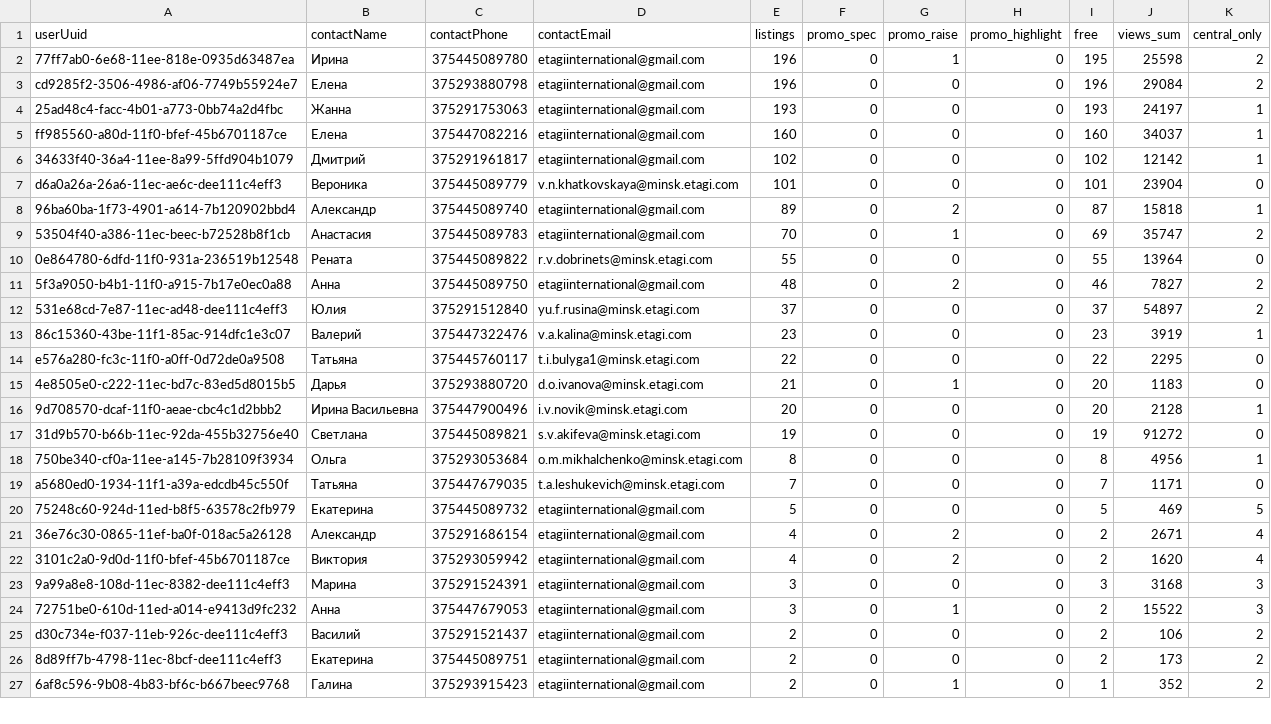
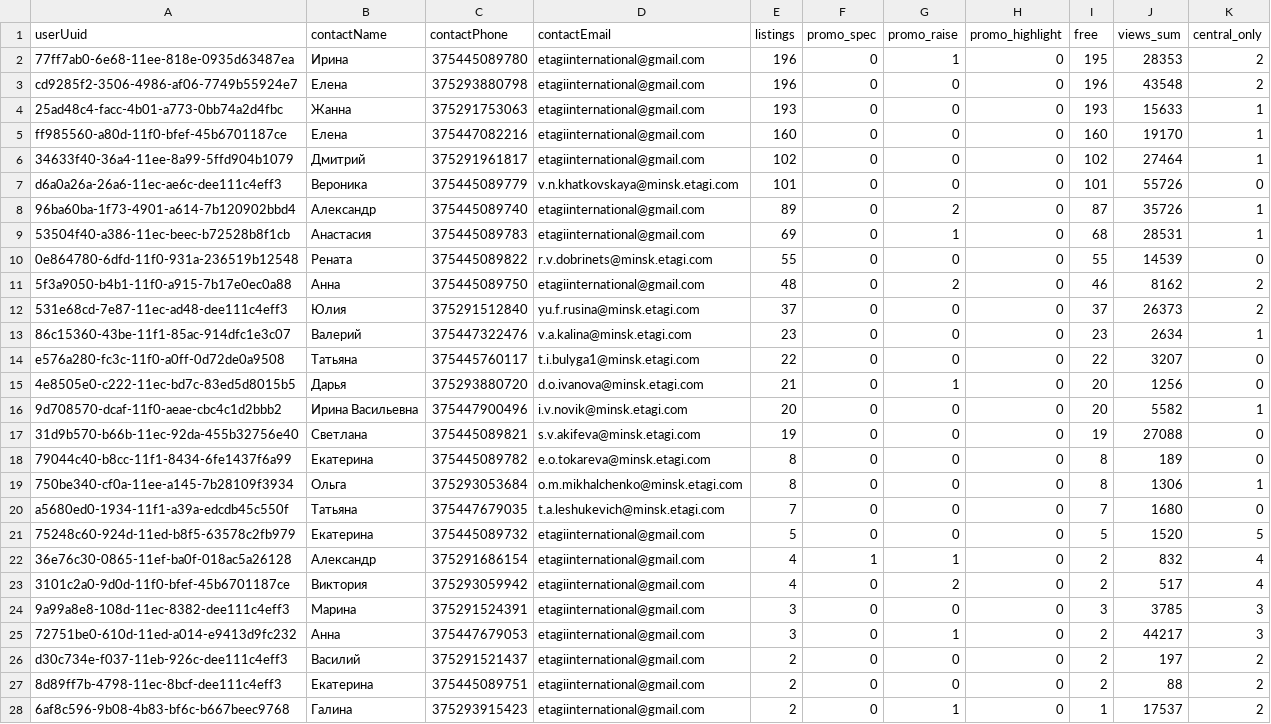
Before and after one commit to antonina-katlinskaya/realt-collector, a CSV file: data/analytics/agents_summary.csv, drawn as a sheet; only a part is shown; the diff covers the shown part only.

```diff
--- a/data/analytics/agents_summary.csv
+++ b/data/analytics/agents_summary.csv
@@ -1,27 +1,28 @@
 userUuid,contactName,contactPhone,contactEmail,listings,promo_spec,promo_raise,promo_highlight,free,views_sum,central_only
-77ff7ab0-6e68-11ee-818e-0935d63487ea,Ирина,375445089780,etagiinternational@gmail.com,196,0,1,0,195,25598,2
-cd9285f2-3506-4986-af06-7749b55924e7,Елена,375293880798,etagiinternational@gmail.com,196,0,0,0,196,29084,2
-25ad48c4-facc-4b01-a773-0bb74a2d4fbc,Жанна,375291753063,etagiinternational@gmail.com,193,0,0,0,193,24197,1
-ff985560-a80d-11f0-bfef-45b6701187ce,Елена,375447082216,etagiinternational@gmail.com,160,0,0,0,160,34037,1
-34633f40-36a4-11ee-8a99-5ffd904b1079,Дмитрий,375291961817,etagiinternational@gmail.com,102,0,0,0,102,12142,1
-d6a0a26a-26a6-11ec-ae6c-dee111c4eff3,Вероника,375445089779,v.n.khatkovskaya@minsk.etagi.com,101,0,0,0,101,23904,0
-96ba60ba-1f73-4901-a614-7b120902bbd4,Александр,375445089740,etagiinternational@gmail.com,89,0,2,0,87,15818,1
-53504f40-a386-11ec-beec-b72528b8f1cb,Анастасия,375445089783,etagiinternational@gmail.com,70,0,1,0,69,35747,2
-0e864780-6dfd-11f0-931a-236519b12548,Рената,375445089822,r.v.dobrinets@minsk.etagi.com,55,0,0,0,55,13964,0
-5f3a9050-b4b1-11f0-a915-7b17e0ec0a88,Анна,375445089750,etagiinternational@gmail.com,48,0,2,0,46,7827,2
-531e68cd-7e87-11ec-ad48-dee111c4eff3,Юлия,375291512840,yu.f.rusina@minsk.etagi.com,37,0,0,0,37,54897,2
-86c15360-43be-11f1-85ac-914dfc1e3c07,Валерий,375447322476,v.a.kalina@minsk.etagi.com,23,0,0,0,23,3919,1
-e576a280-fc3c-11f0-a0ff-0d72de0a9508,Татьяна,375445760117,t.i.bulyga1@minsk.etagi.com,22,0,0,0,22,2295,0
-4e8505e0-c222-11ec-bd7c-83ed5d8015b5,Дарья,375293880720,d.o.ivanova@minsk.etagi.com,21,0,1,0,20,1183,0
-9d708570-dcaf-11f0-aeae-cbc4c1d2bbb2,Ирина Васильевна,375447900496,i.v.novik@minsk.etagi.com,20,0,0,0,20,2128,1
-31d9b570-b66b-11ec-92da-455b32756e40,Светлана,375445089821,s.v.akifeva@minsk.etagi.com,19,0,0,0,19,91272,0
-750be340-cf0a-11ee-a145-7b28109f3934,Ольга,375293053684,o.m.mikhalchenko@minsk.etagi.com,8,0,0,0,8,4956,1
-a5680ed0-1934-11f1-a39a-edcdb45c550f,Татьяна,375447679035,t.a.leshukevich@minsk.etagi.com,7,0,0,0,7,1171,0
-75248c60-924d-11ed-b8f5-63578c2fb979,Екатерина,375445089732,etagiinternational@gmail.com,5,0,0,0,5,469,5
-36e76c30-0865-11ef-ba0f-018ac5a26128,Александр,375291686154,etagiinternational@gmail.com,4,0,2,0,2,2671,4
-3101c2a0-9d0d-11f0-bfef-45b6701187ce,Виктория,375293059942,etagiinternational@gmail.com,4,0,2,0,2,1620,4
-9a99a8e8-108d-11ec-8382-dee111c4eff3,Марина,375291524391,etagiinternational@gmail.com,3,0,0,0,3,3168,3
-72751be0-610d-11ed-a014-e9413d9fc232,Анна,375447679053,etagiinternational@gmail.com,3,0,1,0,2,15522,3
-d30c734e-f037-11eb-926c-dee111c4eff3,Василий,375291521437,etagiinternational@gmail.com,2,0,0,0,2,106,2
-8d89ff7b-4798-11ec-8bcf-dee111c4eff3,Екатерина,375445089751,etagiinternational@gmail.com,2,0,0,0,2,173,2
-6af8c596-9b08-4b83-bf6c-b667beec9768,Галина,375293915423,etagiinternational@gmail.com,2,0,1,0,1,352,2
+77ff7ab0-6e68-11ee-818e-0935d63487ea,Ирина,375445089780,etagiinternational@gmail.com,196,0,1,0,195,28353,2
+cd9285f2-3506-4986-af06-7749b55924e7,Елена,375293880798,etagiinternational@gmail.com,196,0,0,0,196,43548,2
+25ad48c4-facc-4b01-a773-0bb74a2d4fbc,Жанна,375291753063,etagiinternational@gmail.com,193,0,0,0,193,15633,1
+ff985560-a80d-11f0-bfef-45b6701187ce,Елена,375447082216,etagiinternational@gmail.com,160,0,0,0,160,19170,1
+34633f40-36a4-11ee-8a99-5ffd904b1079,Дмитрий,375291961817,etagiinternational@gmail.com,102,0,0,0,102,27464,1
+d6a0a26a-26a6-11ec-ae6c-dee111c4eff3,Вероника,375445089779,v.n.khatkovskaya@minsk.etagi.com,101,0,0,0,101,55726,0
+96ba60ba-1f73-4901-a614-7b120902bbd4,Александр,375445089740,etagiinternational@gmail.com,89,0,2,0,87,35726,1
+53504f40-a386-11ec-beec-b72528b8f1cb,Анастасия,375445089783,etagiinternational@gmail.com,69,0,1,0,68,28531,1
+0e864780-6dfd-11f0-931a-236519b12548,Рената,375445089822,r.v.dobrinets@minsk.etagi.com,55,0,0,0,55,14539,0
+5f3a9050-b4b1-11f0-a915-7b17e0ec0a88,Анна,375445089750,etagiinternational@gmail.com,48,0,2,0,46,8162,2
+531e68cd-7e87-11ec-ad48-dee111c4eff3,Юлия,375291512840,yu.f.rusina@minsk.etagi.com,37,0,0,0,37,26373,2
+86c15360-43be-11f1-85ac-914dfc1e3c07,Валерий,375447322476,v.a.kalina@minsk.etagi.com,23,0,0,0,23,2634,1
+e576a280-fc3c-11f0-a0ff-0d72de0a9508,Татьяна,375445760117,t.i.bulyga1@minsk.etagi.com,22,0,0,0,22,3207,0
+4e8505e0-c222-11ec-bd7c-83ed5d8015b5,Дарья,375293880720,d.o.ivanova@minsk.etagi.com,21,0,1,0,20,1256,0
+9d708570-dcaf-11f0-aeae-cbc4c1d2bbb2,Ирина Васильевна,375447900496,i.v.novik@minsk.etagi.com,20,0,0,0,20,5582,1
+31d9b570-b66b-11ec-92da-455b32756e40,Светлана,375445089821,s.v.akifeva@minsk.etagi.com,19,0,0,0,19,27088,0
+79044c40-b8cc-11f1-8434-6fe1437f6a99,Екатерина,375445089782,e.o.tokareva@minsk.etagi.com,8,0,0,0,8,189,0
+750be340-cf0a-11ee-a145-7b28109f3934,Ольга,375293053684,o.m.mikhalchenko@minsk.etagi.com,8,0,0,0,8,1306,1
+a5680ed0-1934-11f1-a39a-edcdb45c550f,Татьяна,375447679035,t.a.leshukevich@minsk.etagi.com,7,0,0,0,7,1680,0
+75248c60-924d-11ed-b8f5-63578c2fb979,Екатерина,375445089732,etagiinternational@gmail.com,5,0,0,0,5,1520,5
+36e76c30-0865-11ef-ba0f-018ac5a26128,Александр,375291686154,etagiinternational@gmail.com,4,1,1,0,2,832,4
+3101c2a0-9d0d-11f0-bfef-45b6701187ce,Виктория,375293059942,etagiinternational@gmail.com,4,0,2,0,2,517,4
+9a99a8e8-108d-11ec-8382-dee111c4eff3,Марина,375291524391,etagiinternational@gmail.com,3,0,0,0,3,3785,3
+72751be0-610d-11ed-a014-e9413d9fc232,Анна,375447679053,etagiinternational@gmail.com,3,0,1,0,2,44217,3
+d30c734e-f037-11eb-926c-dee111c4eff3,Василий,375291521437,etagiinternational@gmail.com,2,0,0,0,2,197,2
+8d89ff7b-4798-11ec-8bcf-dee111c4eff3,Екатерина,375445089751,etagiinternational@gmail.com,2,0,0,0,2,88,2
+6af8c596-9b08-4b83-bf6c-b667beec9768,Галина,375293915423,etagiinternational@gmail.com,2,0,1,0,1,17537,2
```
Also changed, not shown: 1 removed row and 28 edited cells elsewhere in this file, data/analytics/appeared.csv, data/analytics/changes_last_period.csv, 7 other files.
